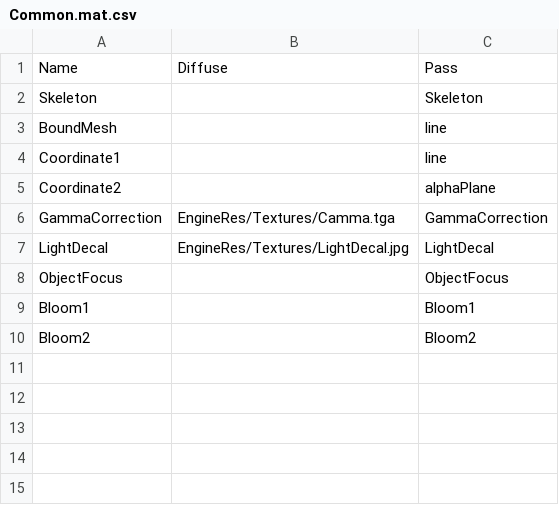
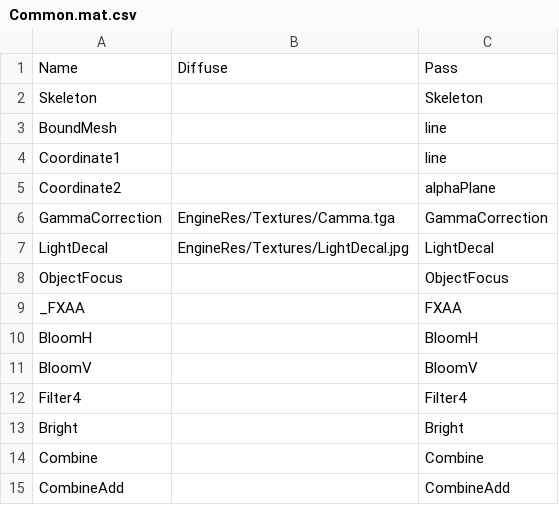
Before and after one commit to brunohkbx/node3d, a CSV file: bin/Client/EngineRes/Common.mat.csv, drawn as a sheet.

```diff
--- a/bin/Client/EngineRes/Common.mat.csv
+++ b/bin/Client/EngineRes/Common.mat.csv
@@ -8,3 +8,8 @@ LightDecal,EngineRes/Textures/LightDecal.jpg,LightDecal
 ObjectFocus,,ObjectFocus
-Bloom1,,Bloom1
-Bloom2,,Bloom2
+_FXAA,,FXAA
+BloomH,,BloomH
+BloomV,,BloomV
+Filter4,,Filter4
+Bright,,Bright
+Combine,,Combine
+CombineAdd,,CombineAdd
```
Also changed, not shown: 8 other files.
